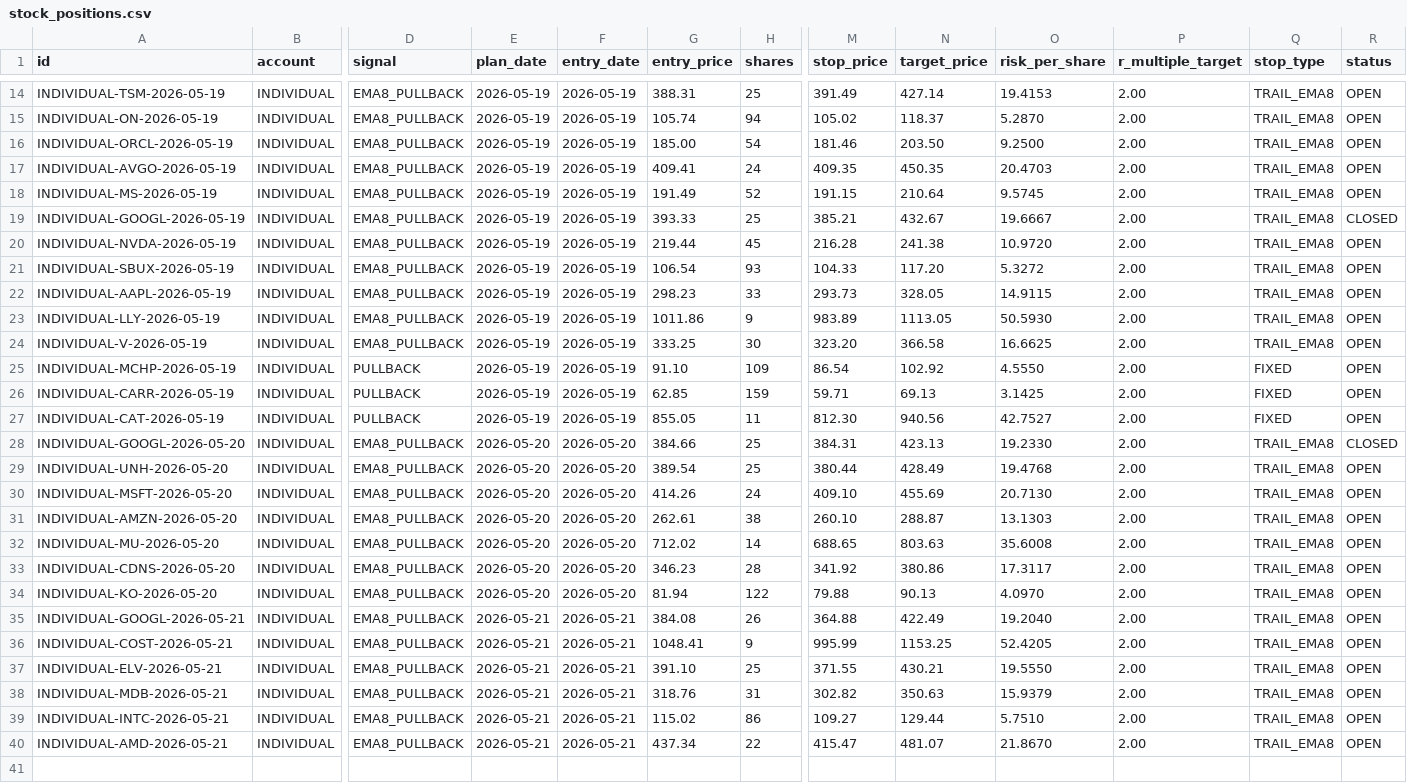
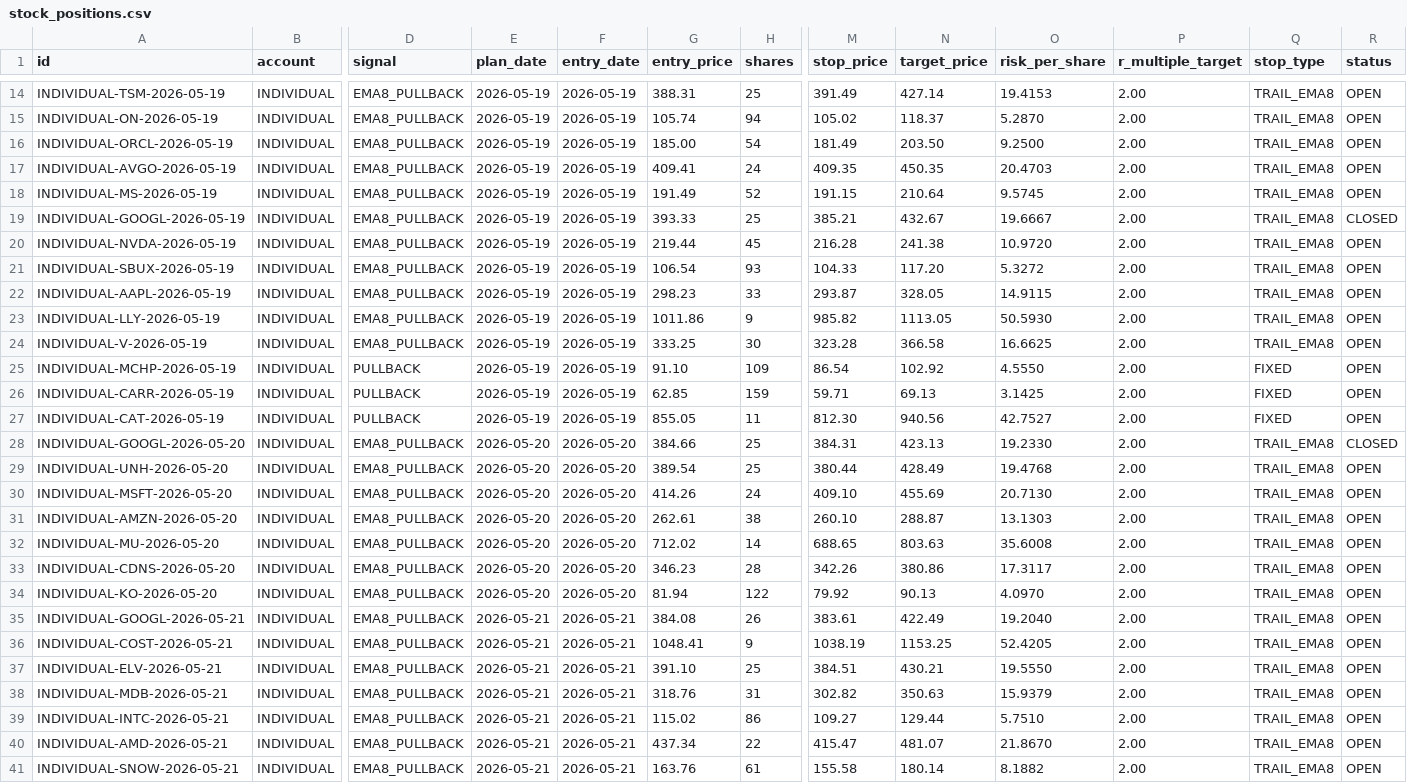
Before and after one commit to SimosProjects/Trading-Screener, a CSV file: stock_positions.csv, drawn as a sheet; only a part is shown, gaps mark what is left out; rows hold the shown columns only; the diff names each change by its address in the sheet, - before the commit and + after, or states it on an @@ line.

```diff
--- a/stock_positions.csv
+++ b/stock_positions.csv
-M16 (stop_price): 181.46
+M16 (stop_price): 181.49
-M22 (stop_price): 293.73
+M22 (stop_price): 293.87
-M23 (stop_price): 983.89
+M23 (stop_price): 985.82
-M24 (stop_price): 323.20
+M24 (stop_price): 323.28
-M33 (stop_price): 341.92
+M33 (stop_price): 342.26
-M34 (stop_price): 79.88
+M34 (stop_price): 79.92
-M35 (stop_price): 364.88
+M35 (stop_price): 383.61
-M36 (stop_price): 995.99
+M36 (stop_price): 1038.19
-M37 (stop_price): 371.55
+M37 (stop_price): 384.51
+row 41: INDIVIDUAL-SNOW-2026-05-21 | INDIVIDUAL | EMA8_PULLBACK | 2026-05-21 | 2026-05-21 | 163.76 | 61 | 155.58 | 180.14 | 8.1882 | 2.00 | TRAIL_EMA8 | OPEN
```
Also changed, not shown: retirement_positions.csv.
